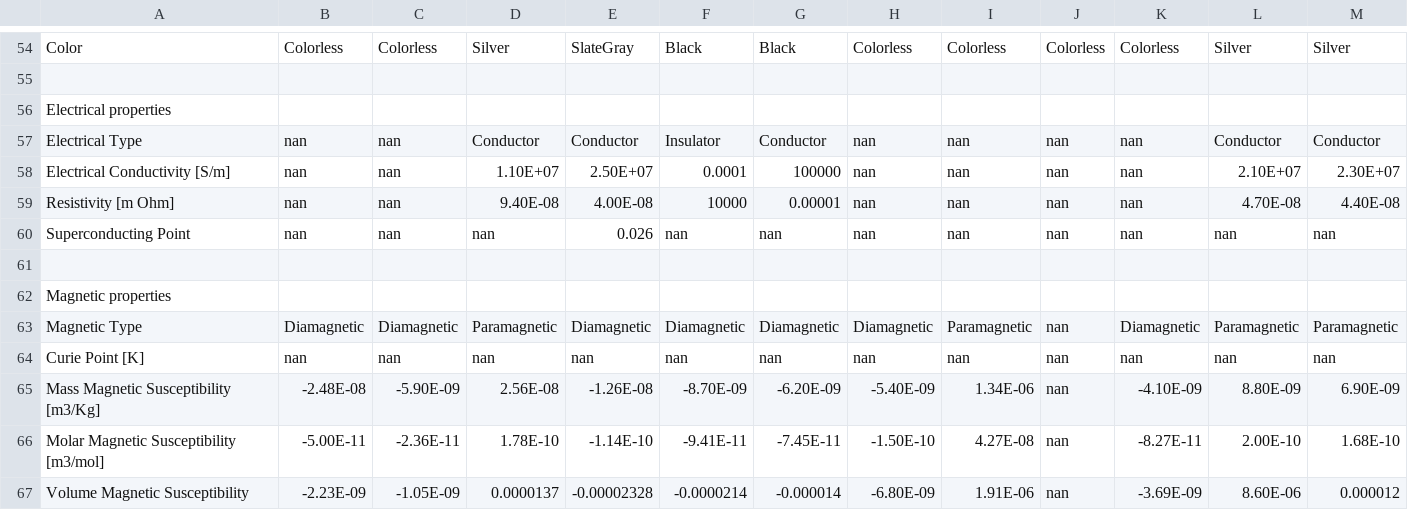
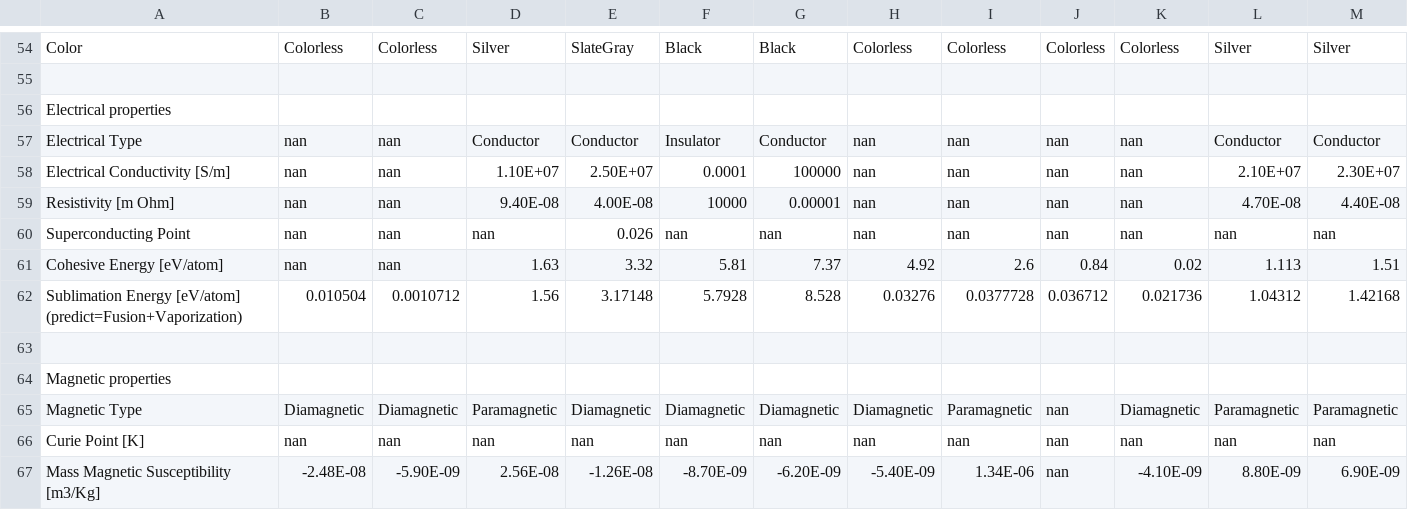
Before and after one commit to by-student-2017/lammps_education_metal_win, a CSV file: potentials/meam/make_training_data_code/element_data.csv, drawn as a sheet; only a part is shown, gaps mark what is left out; the shorter side is filled out with more unchanged rows; rows hold the shown columns only; the diff names each change by its address in the sheet, - before the commit and + after, or states it on an @@ line.

Commit message:
Update element_data.csv

```diff
--- a/potentials/meam/make_training_data_code/element_data.csv
+++ b/potentials/meam/make_training_data_code/element_data.csv
+row 61: Cohesive Energy [eV/atom] | nan | nan | 1.63 | 3.32 | 5.81 | 7.37 | 4.92 | 2.6 | 0.84 | 0.02 | 1.113 | 1.51
+row 62: Sublimation Energy [eV/atom] (predict=Fusion+Vaporization) | 0.010504 | 0.0010712 | 1.56 | 3.17148 | 5.7928 | 8.528 | 0.03276 | 0.0377728 | 0.036712 | 0.021736 | 1.04312 | 1.42168
```
